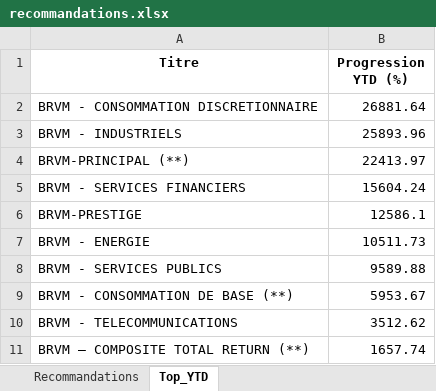
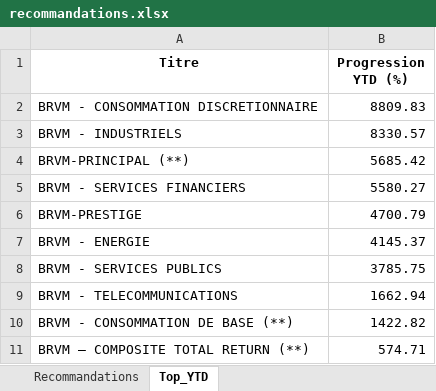
Before and after one commit to esmelobi/brvm-dashboard, an Excel workbook: data/recommandations.xlsx, sheet Top_YTD, drawn as a sheet; values as stored, in another font and other column widths than the file's, no borders; removed rows and columns are numbered as before the commit, all else as after; the diff names each change by its address in the sheet, - before the commit and + after, or states it on an @@ line.

```diff
--- a/data/recommandations.xlsx (sheet Top_YTD)
+++ b/data/recommandations.xlsx (sheet Top_YTD)
-B2 (Progression YTD (%)): 26881.64
+B2 (Progression YTD (%)): 8809.83
-B3 (Progression YTD (%)): 25893.96
+B3 (Progression YTD (%)): 8330.57
-B4 (Progression YTD (%)): 22413.97
+B4 (Progression YTD (%)): 5685.42
-B5 (Progression YTD (%)): 15604.24
+B5 (Progression YTD (%)): 5580.27
-B6 (Progression YTD (%)): 12586.1
+B6 (Progression YTD (%)): 4700.79
-B7 (Progression YTD (%)): 10511.73
+B7 (Progression YTD (%)): 4145.37
-B8 (Progression YTD (%)): 9589.88
+B8 (Progression YTD (%)): 3785.75
-row 9: BRVM - CONSOMMATION DE BASE (**) | 5953.67
-B9 (Progression YTD (%)): 3512.62
+B9 (Progression YTD (%)): 1662.94
+row 10: BRVM - CONSOMMATION DE BASE (**) | 1422.82
-B11 (Progression YTD (%)): 1657.74
+B11 (Progression YTD (%)): 574.71
```
Also changed, not shown: sheet Recommandations.
